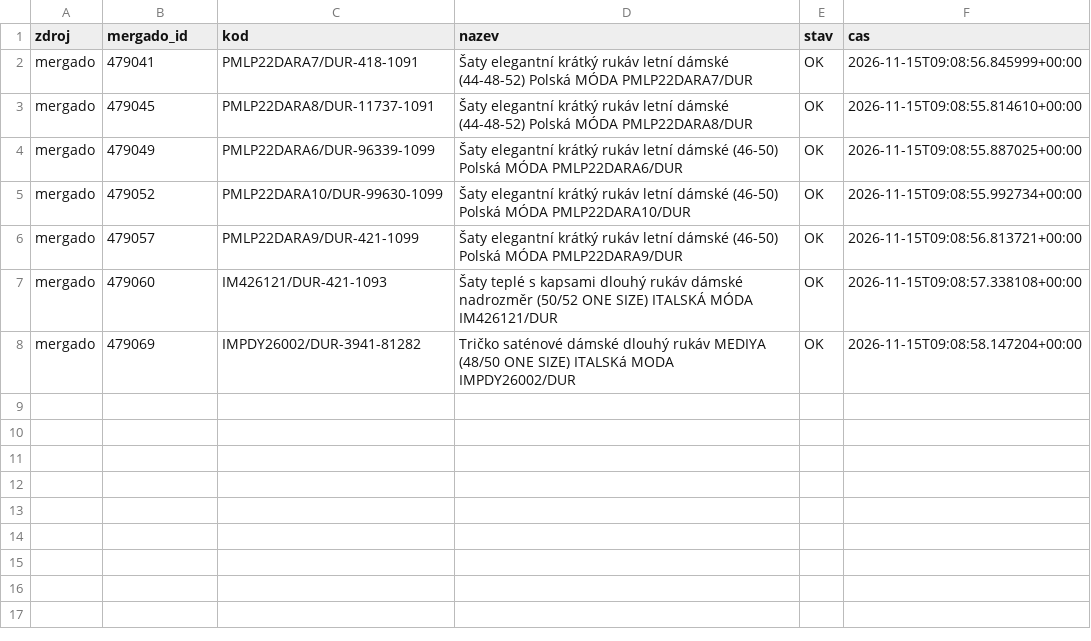
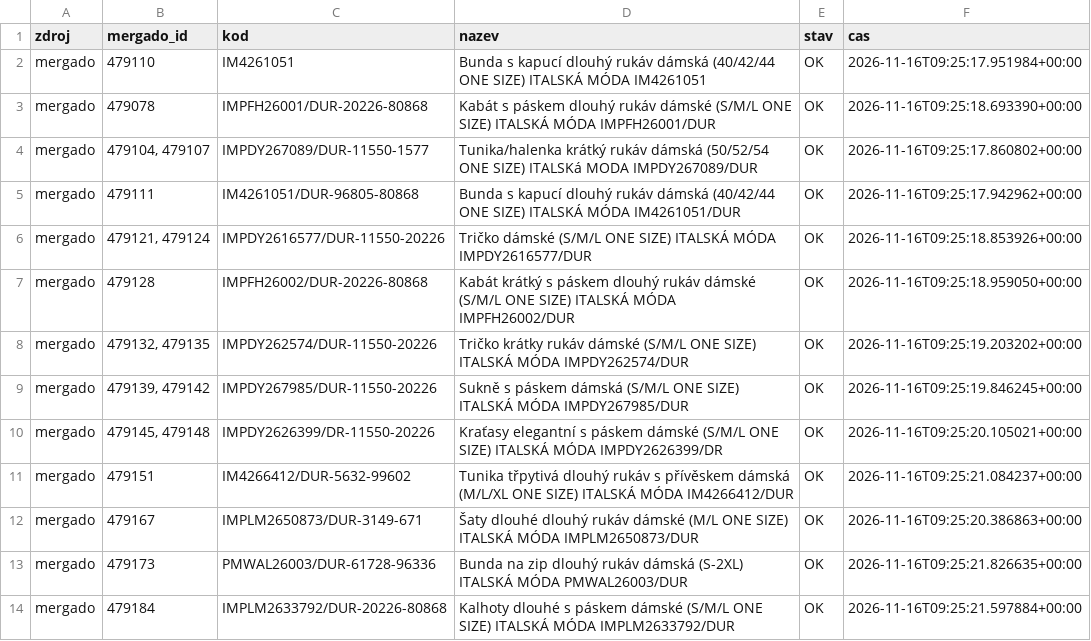
Before and after one commit to hroudis/seo-vmobleceni, a CSV file: output/posledni-beh-report.csv, drawn as a sheet.

```diff
--- a/output/posledni-beh-report.csv
+++ b/output/posledni-beh-report.csv
@@ -1,8 +1,14 @@
 zdroj;mergado_id;kod;nazev;stav;cas
-mergado;479041;PMLP22DARA7/DUR-418-1091;Šaty elegantní krátký rukáv letní dámské (44-48-52) Polská MÓDA PMLP22DARA7/DUR;OK;2026-11-15T09:08:56.845999+00:00
-mergado;479045;PMLP22DARA8/DUR-11737-1091;Šaty elegantní krátký rukáv letní dámské (44-48-52) Polská MÓDA PMLP22DARA8/DUR;OK;2026-11-15T09:08:55.814610+00:00
-mergado;479049;PMLP22DARA6/DUR-96339-1099;Šaty elegantní krátký rukáv letní dámské (46-50) Polská MÓDA PMLP22DARA6/DUR;OK;2026-11-15T09:08:55.887025+00:00
-mergado;479052;PMLP22DARA10/DUR-99630-1099;Šaty elegantní krátký rukáv letní dámské (46-50) Polská MÓDA 	 PMLP22DARA10/DUR;OK;2026-11-15T09:08:55.992734+00:00
-mergado;479057;PMLP22DARA9/DUR-421-1099;Šaty elegantní krátký rukáv letní dámské (46-50) Polská MÓDA PMLP22DARA9/DUR;OK;2026-11-15T09:08:56.813721+00:00
-mergado;479060;IM426121/DUR-421-1093;Šaty teplé s kapsami dlouhý rukáv dámské nadrozměr (50/52 ONE SIZE) ITALSKÁ MÓDA IM426121/DUR;OK;2026-11-15T09:08:57.338108+00:00
-mergado;479069;IMPDY26002/DUR-3941-81282;Tričko saténové dámské dlouhý rukáv  MEDIYA (48/50 ONE SIZE) ITALSKá MODA IMPDY26002/DUR;OK;2026-11-15T09:08:58.147204+00:00
+mergado;479110;IM4261051;Bunda s kapucí dlouhý rukáv dámská (40/42/44 ONE SIZE) ITALSKÁ MÓDA IM4261051;OK;2026-11-16T09:25:17.951984+00:00
+mergado;479078;IMPFH26001/DUR-20226-80868;Kabát s páskem dlouhý rukáv dámské (S/M/L ONE SIZE) ITALSKÁ MÓDA IMPFH26001/DUR;OK;2026-11-16T09:25:18.693390+00:00
+mergado;479104, 479107;IMPDY267089/DUR-11550-1577;Tunika/halenka krátký rukáv dámská  (50/52/54 ONE SIZE) ITALSKá MODA IMPDY267089/DUR;OK;2026-11-16T09:25:17.860802+00:00
+mergado;479111;IM4261051/DUR-96805-80868;Bunda s kapucí dlouhý rukáv dámská (40/42/44 ONE SIZE) ITALSKÁ MÓDA IM4261051/DUR;OK;2026-11-16T09:25:17.942962+00:00
+mergado;479121, 479124;IMPDY2616577/DUR-11550-20226;Tričko dámské (S/M/L ONE SIZE) ITALSKÁ MÓDA IMPDY2616577/DUR;OK;2026-11-16T09:25:18.853926+00:00
+mergado;479128;IMPFH26002/DUR-20226-80868;Kabát krátký s páskem dlouhý rukáv dámské (S/M/L ONE SIZE) ITALSKÁ MÓDA IMPFH26002/DUR;OK;2026-11-16T09:25:18.959050+00:00
+mergado;479132, 479135;IMPDY262574/DUR-11550-20226;Tričko krátky rukáv dámské (S/M/L ONE SIZE) ITALSKÁ MÓDA IMPDY262574/DUR;OK;2026-11-16T09:25:19.203202+00:00
+mergado;479139, 479142;IMPDY267985/DUR-11550-20226;Sukně s páskem dámská (S/M/L ONE SIZE) ITALSKÁ MÓDA IMPDY267985/DUR;OK;2026-11-16T09:25:19.846245+00:00
+mergado;479145, 479148;IMPDY2626399/DR-11550-20226;Kraťasy elegantní s páskem dámské (S/M/L ONE SIZE) ITALSKÁ MÓDA IMPDY2626399/DR;OK;2026-11-16T09:25:20.105021+00:00
+mergado;479151;IM4266412/DUR-5632-99602;Tunika třpytivá dlouhý rukáv s přívěskem dámská (M/L/XL ONE SIZE) ITALSKÁ MÓDA IM4266412/DUR;OK;2026-11-16T09:25:21.084237+00:00
+mergado;479167;IMPLM2650873/DUR-3149-671;Šaty dlouhé dlouhý rukáv dámské (M/L ONE SIZE) ITALSKÁ MÓDA IMPLM2650873/DUR;OK;2026-11-16T09:25:20.386863+00:00
+mergado;479173;PMWAL26003/DUR-61728-96336;Bunda na zip dlouhý rukáv dámská (S-2XL) ITALSKÁ MÓDA PMWAL26003/DUR;OK;2026-11-16T09:25:21.826635+00:00
+mergado;479184;IMPLM2633792/DUR-20226-80868;Kalhoty dlouhé s páskem dámské (S/M/L ONE SIZE) ITALSKÁ MÓDA IMPLM2633792/DUR;OK;2026-11-16T09:25:21.597884+00:00
```
Also changed, not shown: 3 other files.
